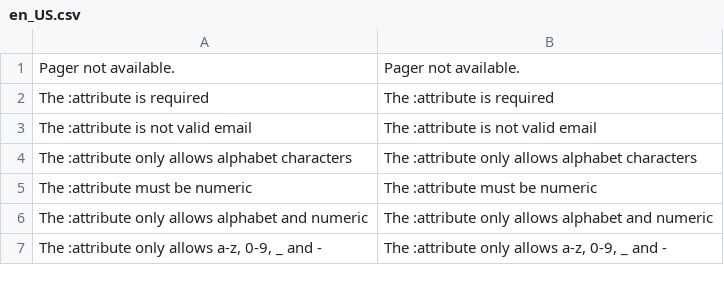
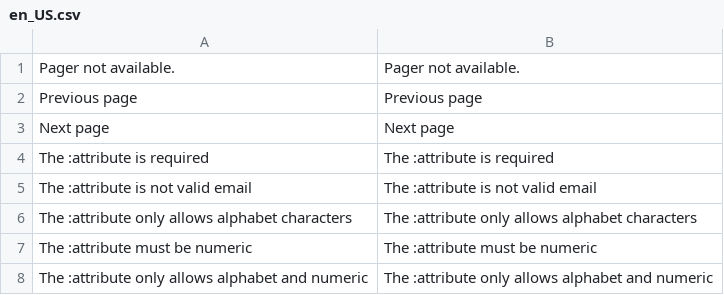
Before and after one commit to magewirephp/magewire, a CSV file: src/i18n/en_US.csv, drawn as a sheet; only a part is shown; the shorter side is filled out with more unchanged rows; the diff names each change by its address in the sheet, - before the commit and + after, or states it on an @@ line.

```diff
--- a/src/i18n/en_US.csv
+++ b/src/i18n/en_US.csv
+row 2: Previous page | Previous page
+row 3: Next page | Next page
```
Also changed, not shown: src/i18n/de_DE.csv, src/i18n/fr_FR.csv, 2 other files.
